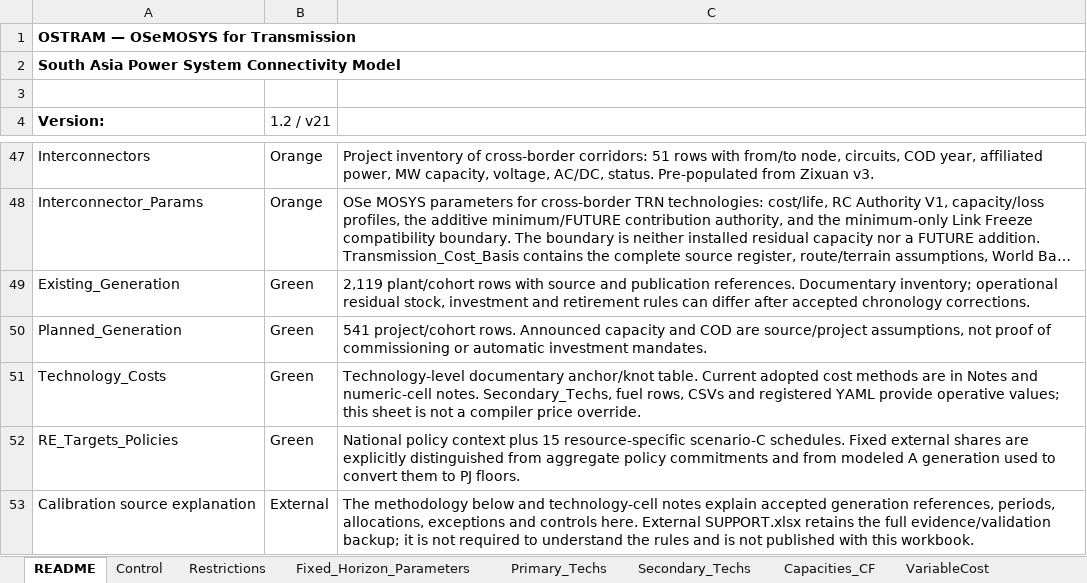
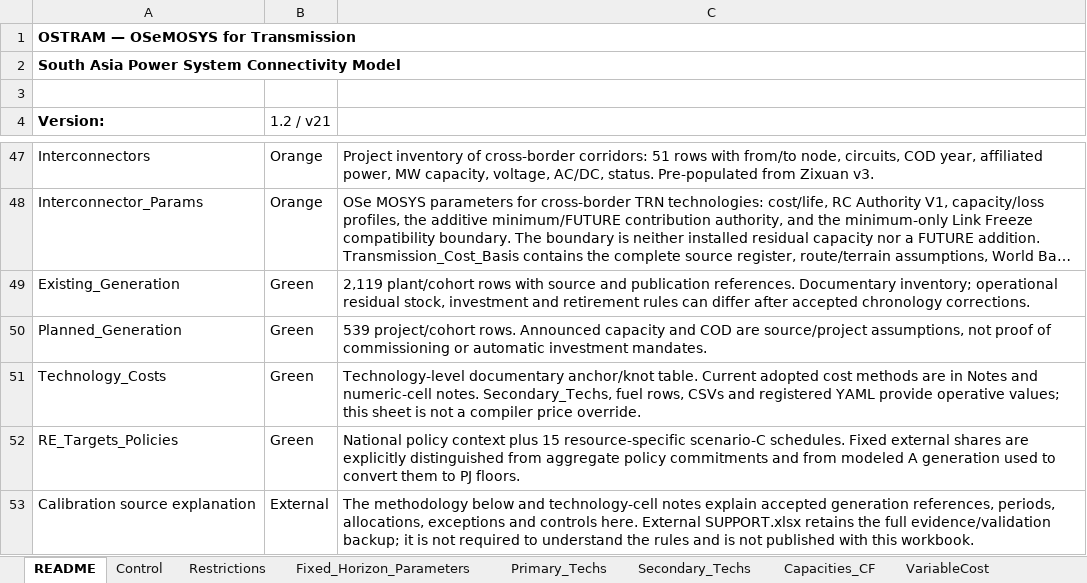
Before and after one commit to Climate-Lead-Group/OSTRAM, an Excel workbook: inputs/scenarios/OSTRAM_Scenario_Inputs.xlsx, sheet README, drawn as a sheet; only a part is shown, gaps mark what is left out; long unchanged cells end in …; values as stored, in another font and other column widths than the file's, no borders; the diff covers the shown part only; the diff names each change by its address in the sheet, - before the commit and + after, or states it on an @@ line.

```diff
--- a/inputs/scenarios/OSTRAM_Scenario_Inputs.xlsx (sheet README)
+++ b/inputs/scenarios/OSTRAM_Scenario_Inputs.xlsx (sheet README)
-C50: 541 project/cohort rows.…
+C50: 539 project/cohort rows.…
```
Also changed, not shown: 1 edited cell elsewhere in this sheet, sheet Secondary_Techs, hidden cells, 3 other files.
